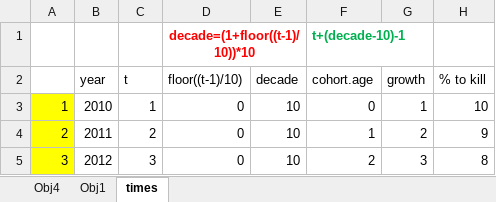
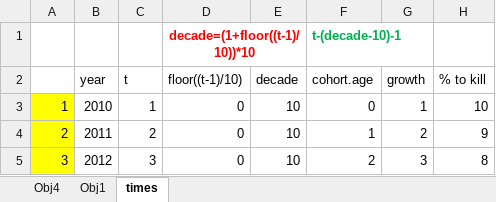
Before and after one commit to nuaquilue/MEDFIRE, an Excel workbook: scenarios.xlsx, sheet times, drawn as a sheet; only a part is shown; values as stored, in another font and other column widths than the file's, no borders; the diff names each change by its address in the sheet, - before the commit and + after, or states it on an @@ line.

Commit message:
cohort.age

```diff
--- a/scenarios.xlsx (sheet times)
+++ b/scenarios.xlsx (sheet times)
-F1 (cohort.age): t+(decade-10)-1
+F1 (cohort.age): t-(decade-10)-1
```
Also changed, not shown: sheet Obj1, 1 other file.
